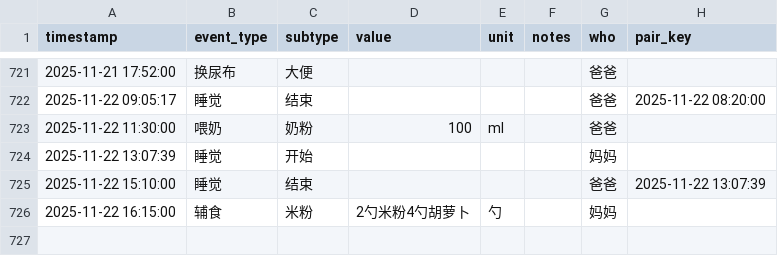
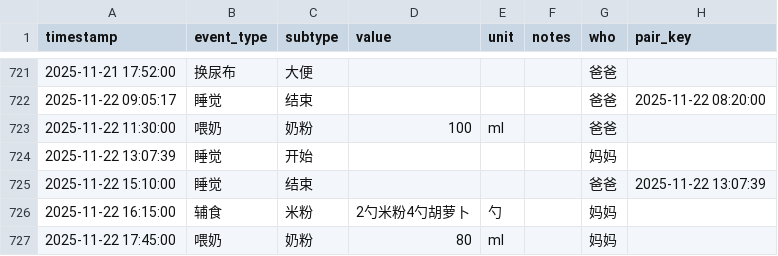
Before and after one commit to LeeAwesome/baby_daily, a CSV file: baby_log.csv, drawn as a sheet; only a part is shown, gaps mark what is left out.

Commit message:
update via Shortcuts

```diff
--- a/baby_log.csv
+++ b/baby_log.csv
@@ -726 +726,2 @@ timestamp,event_type,subtype,value,unit,notes,who, pair_key
 2025-11-22 16:15:00,辅食,米粉,2勺米粉4勺胡萝卜,勺,, 妈妈,
+2025-11-22 17:45:00,喂奶,奶粉,80,ml,, 妈妈,
```
